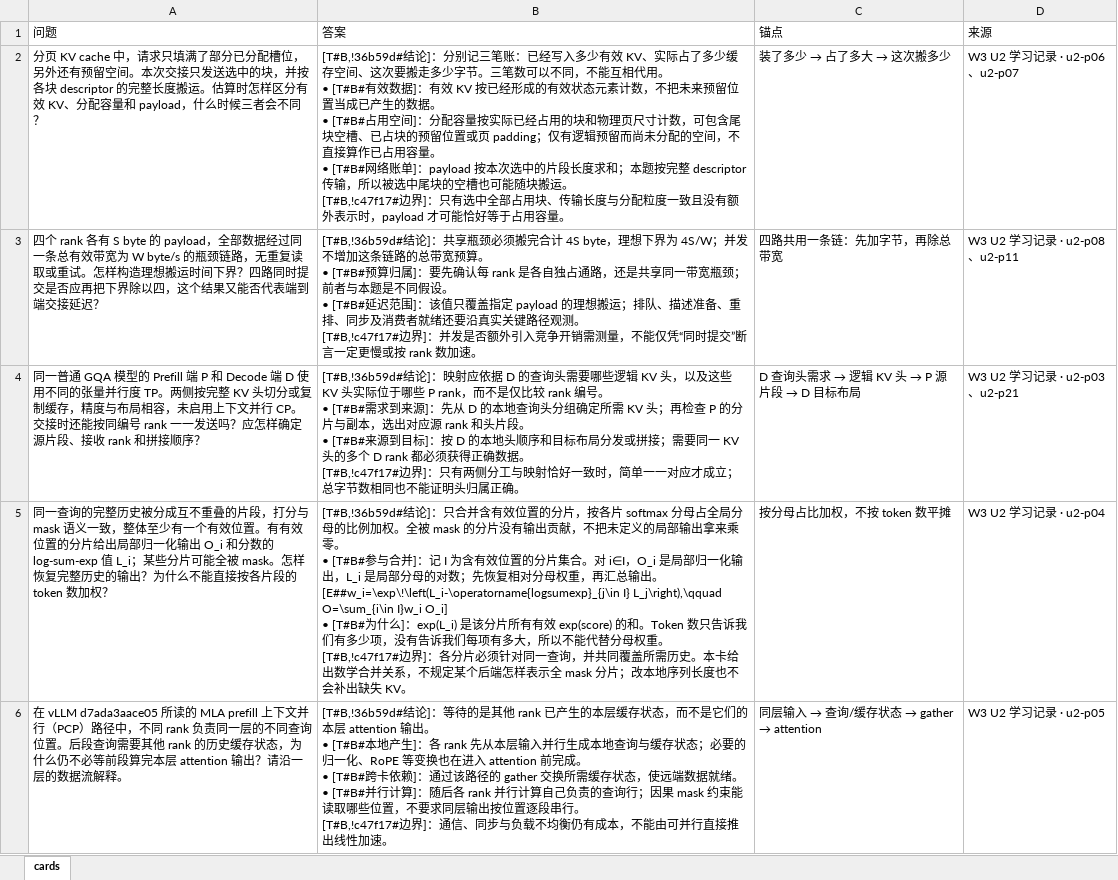
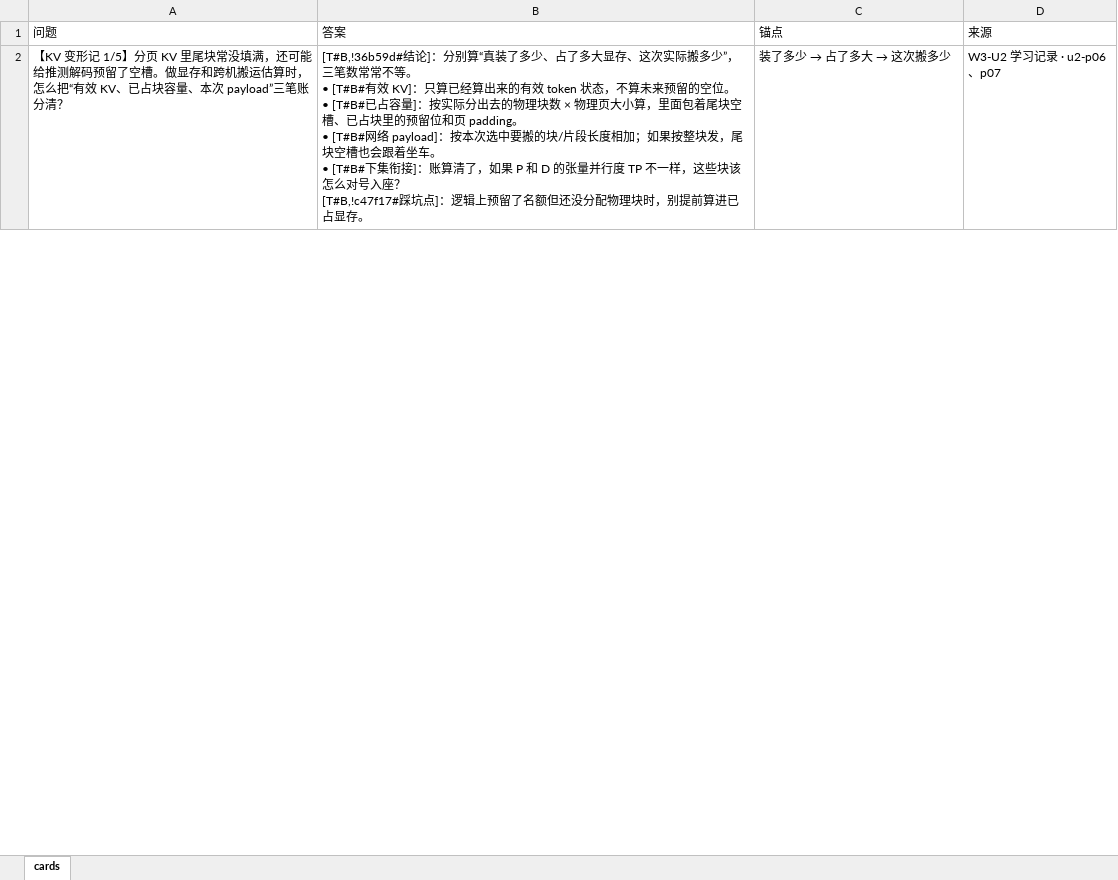
Before and after one commit to XiFenM/PlanA, an Excel workbook: 推理框架/cards/2026-11-06-W3-U2-KV布局与定量模型-technical-qa.xlsx, sheet cards, drawn as a sheet; only a part is shown; values as stored, in another font and other column widths than the file's, no borders; removed rows and columns are numbered as before the commit, all else as after; ↵ is a line break in a cell; the diff covers the shown part only; the diff names each change by its address in the sheet, - before the commit and + after, or states it on an @@ line.

```diff
--- a/推理框架/cards/2026-11-06-W3-U2-KV布局与定量模型-technical-qa.xlsx (sheet cards)
+++ b/推理框架/cards/2026-11-06-W3-U2-KV布局与定量模型-technical-qa.xlsx (sheet cards)
-A2 (问题): 分页 KV cache 中，请求只填满了部分已分配槽位，另外还有预留空间。本次交接只发送选中的块，并按各块 descriptor 的完整长度搬运。估算时怎样区分有效 KV、分配容量和 payload，什么时候三者会不同？
+A2 (问题): 【KV 变形记 1/5】分页 KV 里尾块常没填满，还可能给推测解码预留了空槽。做显存和跨机搬运估算时，怎么把“有效 KV、已占块容量、本次 payload”三笔账分清？
-B2 (答案): …]：分别记三笔账：已经写入多少有效 KV、实际占了多少缓存空间、这次要搬走多少字节。三笔数可以不同，不能互相代用。 ↵ • [T#B#有效数据]：有效 KV 按已经形成的有效状态元素计数，不把未来预留位置当成已产生的数据。 ↵ • [T#B#占用空间]：分配容量按实际已经占用的块和物理页尺寸计数，可包含尾块空槽、已占块的预留位置或页 padding；仅有逻辑预留而尚未分配的空间，不直接算作已占用容量。 ↵ • [T#B#网络账单]：payload 按本次选中的片段长度求和；本题按完整 descriptor 传输，所以被选中尾块的空槽也可能随块搬运。 ↵ [T#B,!c47f17#边界]：只有选中全部占用块、传输长度与分配粒度一致且没有额外表示时，payload 才可能恰好等于占用容量。
+B2 (答案): …]：分别算“真装了多少、占了多大显存、这次实际搬多少”，三笔数常常不等。 ↵ • [T#B#有效 KV]：只算已经算出来的有效 token 状态，不算未来预留的空位。 ↵ • [T#B#已占容量]：按实际分出去的物理块数 × 物理页大小算，里面包着尾块空槽、已占块里的预留位和页 padding。 ↵ • [T#B#网络 payload]：按本次选中要搬的块/片段长度相加；如果按整块发，尾块空槽也会跟着坐车。 ↵ • [T#B#下集衔接]：账算清了，如果 P 和 D 的张量并行度 TP 不一样，这些块该怎么对号入座？ ↵ [T#B,!c47f17#踩坑点]：逻辑上预留了名额但还没分配物理块时，别提前算进已占显存。
-D2 (来源): W3 U2 学习记录 · u2-p06、u2-p07
+D2 (来源): W3-U2 学习记录 · u2-p06、p07
-row 3: 四个 rank 各有 S byte 的 payload，全部数据经过同一条总有效带宽为 W byte/s 的瓶颈链路，无重复读取或重试。怎样构造理想搬运时间下界？四路同时提交是否应再把下界除以四，这个结果又能否代表端到端交接延迟？ | [T#B,!36b59d#结论]：共享瓶颈必须搬完合计 4S byte，理想下界为 4S/W；并发不增加这条链路的总带宽预算。 ↵ • [T#B#预算归属]：要先确认每 rank 是各自独占通路，还是共享同一带宽瓶颈；前者与本题是不同假设。 ↵ • [T#B#延迟范围]：该值只覆盖指定 payload 的理想搬运；排队、描述准备、重排、同步及消费者就绪还要沿真实关键路径观测。 ↵ [T#B,!c47f17#边界]：并发是否额外引入竞争开销需测量，不能仅凭“同时提交”断言一定更慢或按 rank 数加速。 | 四路共用一条链：先加字节，再除总带宽 | W3 U2 学习记录 · u2-p08、u2-p11
-row 4: 同一普通 GQA 模型的 Prefill 端 P 和 Decode 端 D 使用不同的张量并行度 TP。两侧按完整 KV 头切分或复制缓存，精度与布局相容，未启用上下文并行 CP。交接时还能按同编号 rank 一一发送吗？应怎样确定源片段、接收 rank 和拼接顺序？ | [T#B,!36b59d#结论]：映射应依据 D 的查询头需要哪些逻辑 KV 头，以及这些 KV 头实际位于哪些 P rank，而不是仅比较 rank 编号。 ↵ • [T#B#需求到来源]：先从 D 的本地查询头分组确定所需 KV 头；再检查 P 的分片与副本，选出对应源 rank 和头片段。 ↵ • [T#B#来源到目标]：按 D 的本地头顺序和目标布局分发或拼接；需要同一 KV 头的多个 D rank 都必须获得正确数据。 ↵ [T#B,!c47f17#边界]：只有两侧分工与映射恰好一致时，简单一一对应才成立；总字节数相同也不能证明头归属正确。 | D 查询头需求 → 逻辑 KV 头 → P 源片段 → D 目标布局 | W3 U2 学习记录 · u2-p03、u2-p21
-row 5: 同一查询的完整历史被分成互不重叠的片段，打分与 mask 语义一致，整体至少有一个有效位置。有有效位置的分片给出局部归一化输出 O_i 和分数的 log-sum-exp 值 L_i；某些分片可能全被 mask。怎样恢复完整历史的输出？为什么不能直接按各片段的 token 数加权？ | [T#B,!36b59d#结论]：只合并含有效位置的分片，按各片 softmax 分母占全局分母的比例加权。全被 mask 的分片没有输出贡献，不把未定义的局部输出拿来乘零。 ↵ • [T#B#参与合并]：记 I 为含有效位置的分片集合。对 i∈I，O_i 是局部归一化输出，L_i 是局部分母的对数；先恢复相对分母权重，再汇总输出。 ↵ [E##w_i=\exp\!\left(L_i-\operatorname{logsumexp}_{j\in I} L_j\right),\qquad O=\sum_{i\in I}w_i O_i] ↵ • [T#B#为什么]：exp(L_i) 是该分片所有有效 exp(score) 的和。Token 数只告诉我们有多少项，没有告诉我们每项有多大，所以不能代替分母权重。 ↵ [T#B,!c47f17#边界]：各分片必须针对同一查询，并共同覆盖所需历史。本卡给出数学合并关系，不规定某个后端怎样表示全 mask 分片；改本地序列长度也不会补出缺失 KV。 | 按分母占比加权，不按 token 数平摊 | W3 U2 学习记录 · u2-p04
-row 6: 在 vLLM d7ada3aace05 所读的 MLA prefill 上下文并行（PCP）路径中，不同 rank 负责同一层的不同查询位置。后段查询需要其他 rank 的历史缓存状态，为什么仍不必等前段算完本层 attention 输出？请沿一层的数据流解释。 | [T#B,!36b59d#结论]：等待的是其他 rank 已产生的本层缓存状态，而不是它们的本层 attention 输出。 ↵ • [T#B#本地产生]：各 rank 先从本层输入并行生成本地查询与缓存状态；必要的归一化、RoPE 等变换也在进入 attention 前完成。 ↵ • [T#B#跨卡依赖]：通过该路径的 gather 交换所需缓存状态，使远端数据就绪。 ↵ • [T#B#并行计算]：随后各 rank 并行计算自己负责的查询行；因果 mask 约束能读取哪些位置，不要求同层输出按位置逐段串行。 ↵ [T#B,!c47f17#边界]：通信、同步与负载不均衡仍有成本，不能由可并行直接推出线性加速。 | 同层输入 → 查询/缓存状态 → gather → attention | W3 U2 学习记录 · u2-p05
```
Also changed, not shown: 7 added rows and 7 removed rows elsewhere in this sheet, 推理框架/cards/2026-11-03-W3-U1-PD-KV生命周期-correction.xlsx, 推理框架/cards/2026-11-03-W3-U1-PD-KV生命周期-oral.xlsx, 15 other files.
